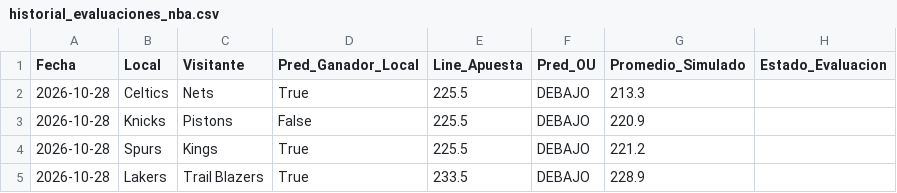
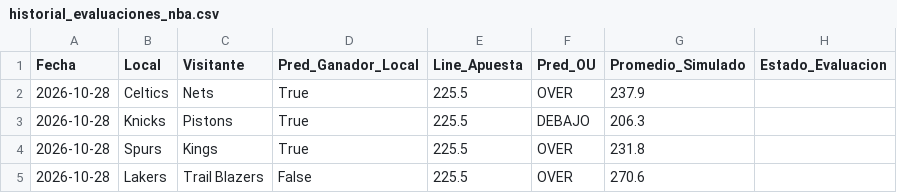
Before and after one commit to granpapiangel-beep/Modelo-autonomo, a CSV file: historial_evaluaciones_nba.csv, drawn as a sheet.

```diff
--- a/historial_evaluaciones_nba.csv
+++ b/historial_evaluaciones_nba.csv
@@ -1,5 +1,5 @@
 Fecha,Local,Visitante,Pred_Ganador_Local,Line_Apuesta,Pred_OU,Promedio_Simulado,Estado_Evaluacion
-2026-10-28,Celtics,Nets,True,225.5,DEBAJO,213.3,
-2026-10-28,Knicks,Pistons,False,225.5,DEBAJO,220.9,
-2026-10-28,Spurs,Kings,True,225.5,DEBAJO,221.2,
-2026-10-28,Lakers,Trail Blazers,True,233.5,DEBAJO,228.9,
+2026-10-28,Celtics,Nets,True,225.5,OVER,237.9,
+2026-10-28,Knicks,Pistons,True,225.5,DEBAJO,206.3,
+2026-10-28,Spurs,Kings,True,225.5,OVER,231.8,
+2026-10-28,Lakers,Trail Blazers,False,225.5,OVER,270.6,
```
